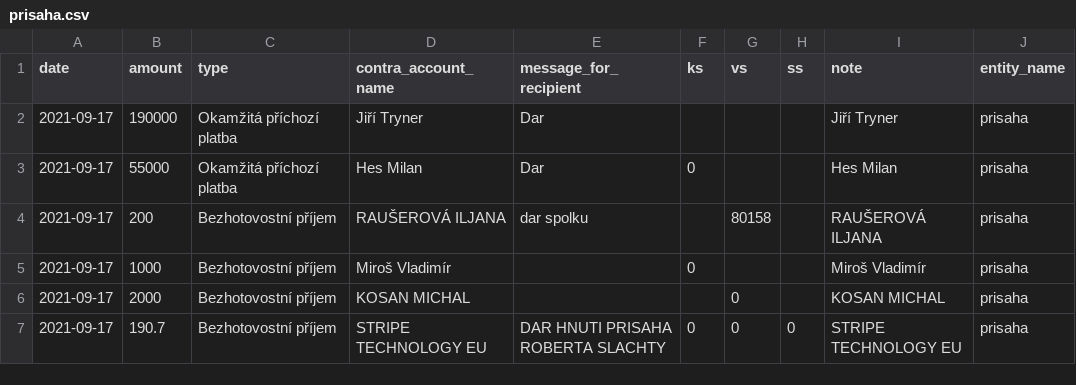
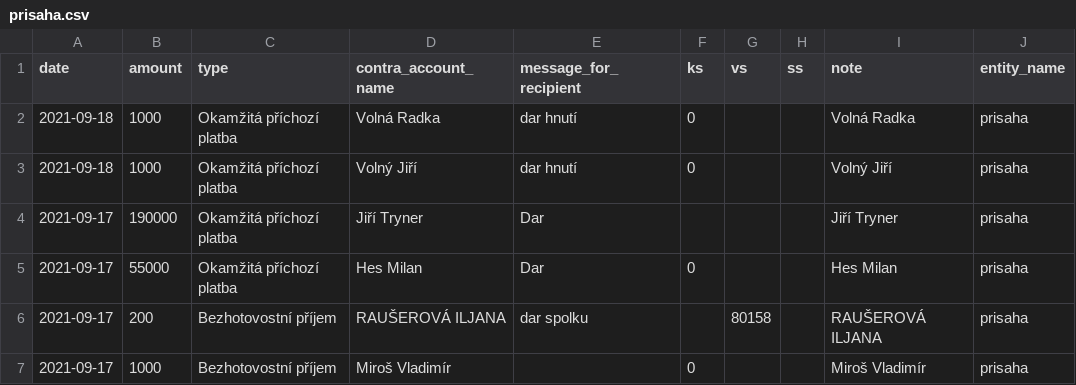
Before and after one commit to opop999/transparent_election_accounts, a CSV file: data/donation_accounts/individual_donation_accounts/prisaha.csv, drawn as a sheet; only a part is shown; the shorter side is filled out with more unchanged rows; the diff names each change by its address in the sheet, - before the commit and + after, or states it on an @@ line.

```diff
--- a/data/donation_accounts/individual_donation_accounts/prisaha.csv
+++ b/data/donation_accounts/individual_donation_accounts/prisaha.csv
+row 2: 2021-09-18 | 1000 | Okamžitá příchozí platba | Volná Radka | dar hnutí | 0 |  |  | Volná Radka | prisaha
+row 3: 2021-09-18 | 1000 | Okamžitá příchozí platba | Volný Jiří | dar hnutí | 0 |  |  | Volný Jiří | prisaha
```
Also changed, not shown: data/donation_accounts/individual_donation_accounts/trikolora.csv, data/expense_accounts/fio_expense_merged_data.csv, 45 other files.
